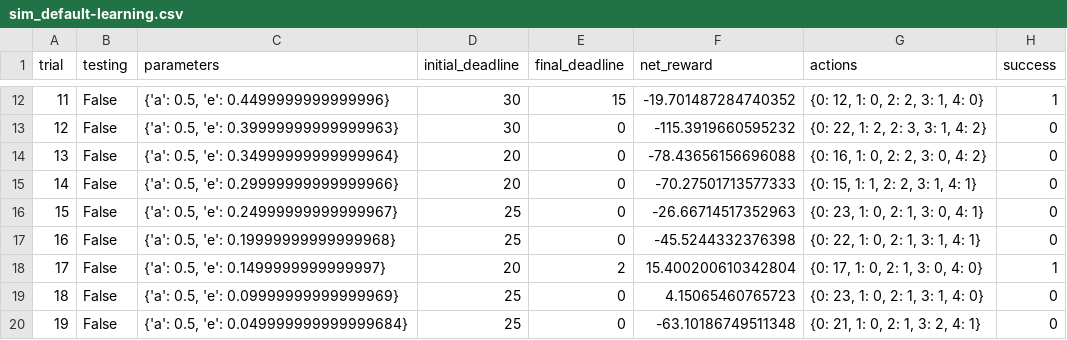
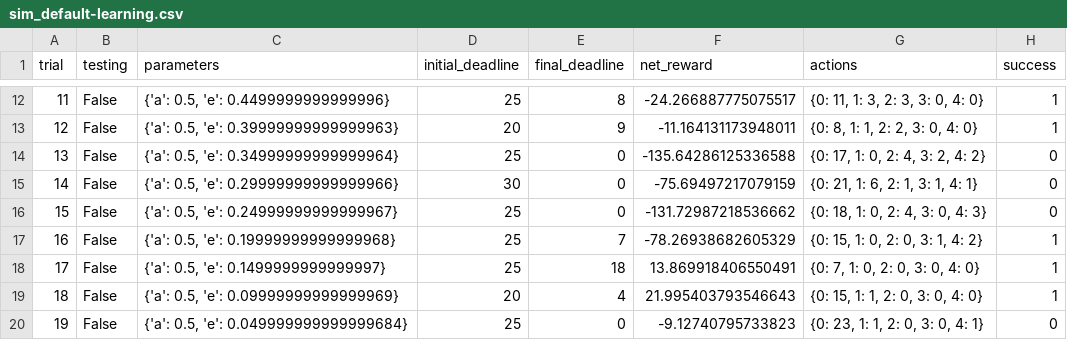
Before and after one commit to trungduyvu/mlnd, a CSV file: smartcab/logs/sim_default-learning.csv, drawn as a sheet; only a part is shown, gaps mark what is left out; the diff covers the shown part only.

```diff
--- a/smartcab/logs/sim_default-learning.csv
+++ b/smartcab/logs/sim_default-learning.csv
@@ -12,9 +12,9 @@ trial,testing,parameters,initial_deadline,final_deadline,net_reward,actions,succ
-11,False,"{'a': 0.5, 'e': 0.4499999999999996}",30,15,-19.701487284740352,"{0: 12, 1: 0, 2: 2, 3: 1, 4: 0}",1
-12,False,"{'a': 0.5, 'e': 0.39999999999999963}",30,0,-115.3919660595232,"{0: 22, 1: 2, 2: 3, 3: 1, 4: 2}",0
-13,False,"{'a': 0.5, 'e': 0.34999999999999964}",20,0,-78.43656156696088,"{0: 16, 1: 0, 2: 2, 3: 0, 4: 2}",0
-14,False,"{'a': 0.5, 'e': 0.29999999999999966}",20,0,-70.27501713577333,"{0: 15, 1: 1, 2: 2, 3: 1, 4: 1}",0
-15,False,"{'a': 0.5, 'e': 0.24999999999999967}",25,0,-26.66714517352963,"{0: 23, 1: 0, 2: 1, 3: 0, 4: 1}",0
-16,False,"{'a': 0.5, 'e': 0.19999999999999968}",25,0,-45.5244332376398,"{0: 22, 1: 0, 2: 1, 3: 1, 4: 1}",0
-17,False,"{'a': 0.5, 'e': 0.1499999999999997}",20,2,15.400200610342804,"{0: 17, 1: 0, 2: 1, 3: 0, 4: 0}",1
-18,False,"{'a': 0.5, 'e': 0.09999999999999969}",25,0,4.15065460765723,"{0: 23, 1: 0, 2: 1, 3: 1, 4: 0}",0
-19,False,"{'a': 0.5, 'e': 0.049999999999999684}",25,0,-63.10186749511348,"{0: 21, 1: 0, 2: 1, 3: 2, 4: 1}",0
+11,False,"{'a': 0.5, 'e': 0.4499999999999996}",25,8,-24.266887775075517,"{0: 11, 1: 3, 2: 3, 3: 0, 4: 0}",1
+12,False,"{'a': 0.5, 'e': 0.39999999999999963}",20,9,-11.164131173948011,"{0: 8, 1: 1, 2: 2, 3: 0, 4: 0}",1
+13,False,"{'a': 0.5, 'e': 0.34999999999999964}",25,0,-135.64286125336588,"{0: 17, 1: 0, 2: 4, 3: 2, 4: 2}",0
+14,False,"{'a': 0.5, 'e': 0.29999999999999966}",30,0,-75.69497217079159,"{0: 21, 1: 6, 2: 1, 3: 1, 4: 1}",0
+15,False,"{'a': 0.5, 'e': 0.24999999999999967}",25,0,-131.72987218536662,"{0: 18, 1: 0, 2: 4, 3: 0, 4: 3}",0
+16,False,"{'a': 0.5, 'e': 0.19999999999999968}",25,7,-78.26938682605329,"{0: 15, 1: 0, 2: 0, 3: 1, 4: 2}",1
+17,False,"{'a': 0.5, 'e': 0.1499999999999997}",25,18,13.869918406550491,"{0: 7, 1: 0, 2: 0, 3: 0, 4: 0}",1
+18,False,"{'a': 0.5, 'e': 0.09999999999999969}",20,4,21.995403793546643,"{0: 15, 1: 1, 2: 0, 3: 0, 4: 0}",1
+19,False,"{'a': 0.5, 'e': 0.049999999999999684}",25,0,-9.12740795733823,"{0: 23, 1: 1, 2: 0, 3: 0, 4: 1}",0
```
Also changed, not shown: 69 edited cells elsewhere in this file, smartcab/logs/sim_improved-learning.csv, 6 other files.
